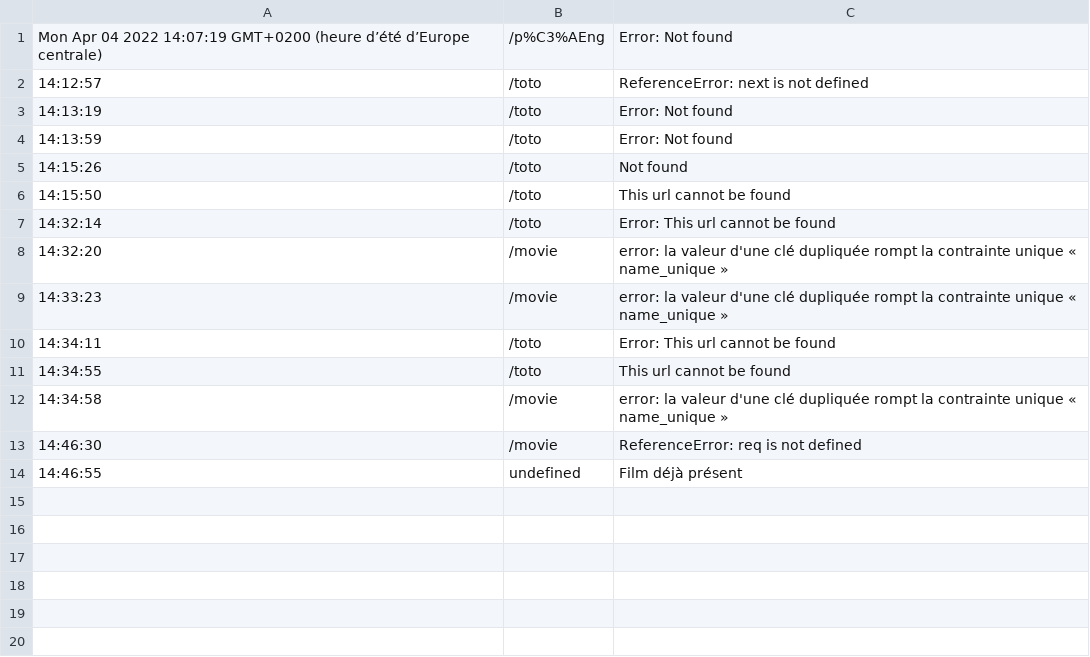
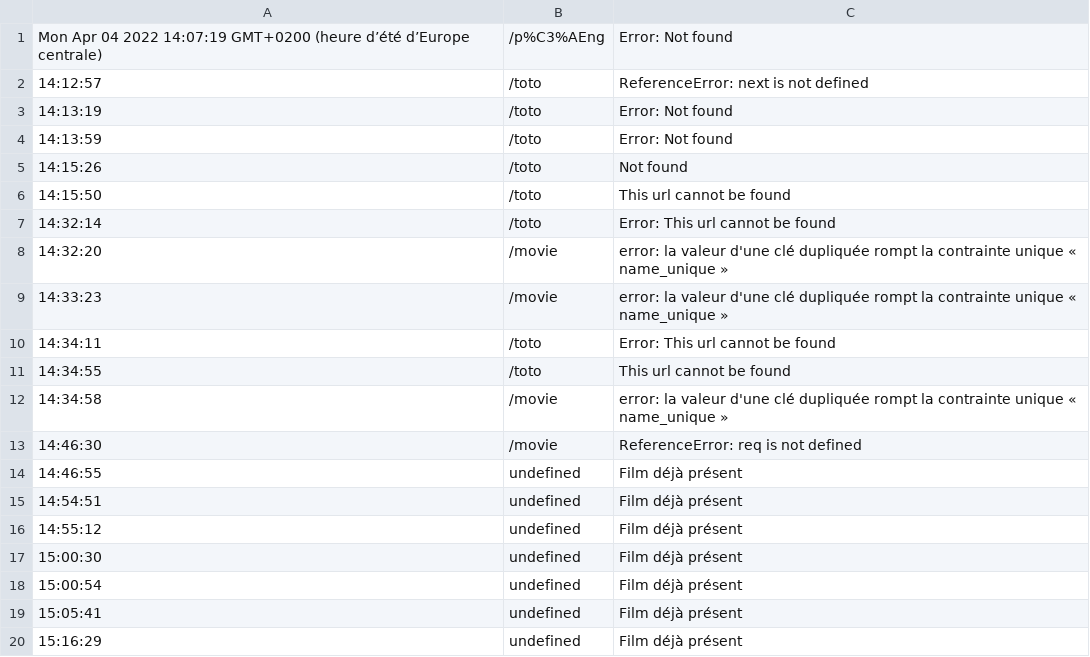
Before and after one commit to FranckPedron/Data-E07-Log, a CSV file: log/2022-04-04.csv, drawn as a sheet.

```diff
--- a/log/2022-04-04.csv
+++ b/log/2022-04-04.csv
@@ -14 +14,7 @@ Mon Apr 04 2022 14:07:19 GMT+0200 (heure d’été d’Europe centrale),/p%C3%AE
 14:46:55,undefined,Film déjà présent
+14:54:51,undefined,Film déjà présent
+14:55:12,undefined,Film déjà présent
+15:00:30,undefined,Film déjà présent
+15:00:54,undefined,Film déjà présent
+15:05:41,undefined,Film déjà présent
+15:16:29,undefined,Film déjà présent
```
Also changed, not shown: 6 other files.
